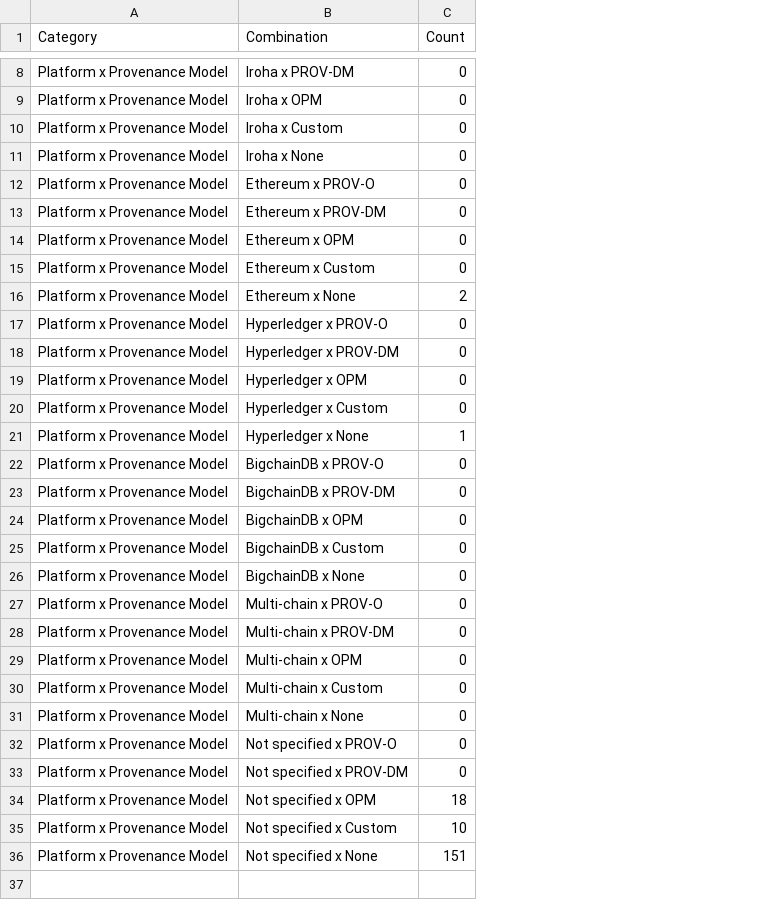
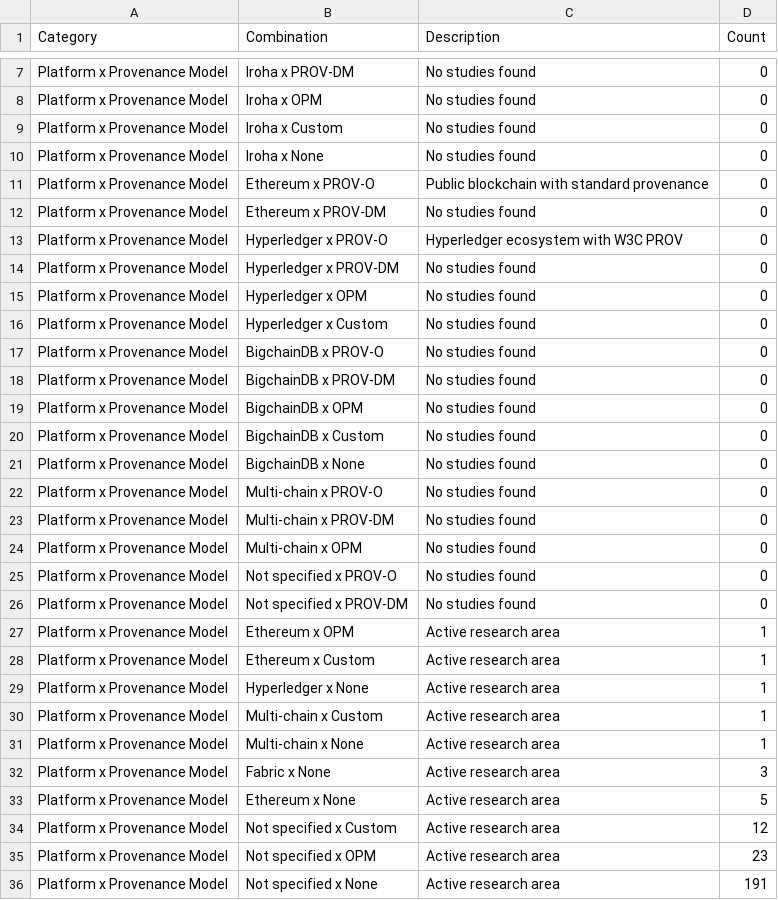
Before and after one commit to OliveiraEdu/R, a CSV file: slr_results/08_gap_analysis.csv, drawn as a sheet; only a part is shown, gaps mark what is left out; removed rows and columns are numbered as before the commit, all else as after; the diff covers the shown part only; the diff names each change by its address in the sheet, - before the commit and + after, or states it on an @@ line.

Commit message:
Add bibliometric analysis and enhanced import functions

```diff
--- a/slr_results/08_gap_analysis.csv
+++ b/slr_results/08_gap_analysis.csv
+column C (Description), rows 7-26: No studies found | No studies found | No studies found | No studies found | Public blockchain with standard provenance | No studies found | Hyperledger ecosystem with W3C PROV | No studies found | No studies found | No studies found | No studies found | No studies found | No studies found | No studies found | No studies found | No studies found | No studies found | No studies found | No studies found | No studies found; row 34: Active research area; row 36: Active research area
-row 14: Platform x Provenance Model | Ethereum x OPM | 0
-row 15: Platform x Provenance Model | Ethereum x Custom | 0
-row 16: Platform x Provenance Model | Ethereum x None | 2
-row 30: Platform x Provenance Model | Multi-chain x Custom | 0
-row 31: Platform x Provenance Model | Multi-chain x None | 0
-row 34: Platform x Provenance Model | Not specified x OPM | 18
+row 27: Platform x Provenance Model | Ethereum x OPM | Active research area | 1
+row 28: Platform x Provenance Model | Ethereum x Custom | Active research area | 1
@@ row 21 moved to row 29: Platform x Provenance Model @@
+row 30: Platform x Provenance Model | Multi-chain x Custom | Active research area | 1
+row 31: Platform x Provenance Model | Multi-chain x None | Active research area | 1
+row 32: Platform x Provenance Model | Fabric x None | Active research area | 3
+row 33: Platform x Provenance Model | Ethereum x None | Active research area | 5
-D34 (Count): 10
+D34 (Count): 12
+row 35: Platform x Provenance Model | Not specified x OPM | Active research area | 23
-D36 (Count): 151
+D36 (Count): 191
```
Also changed, not shown: 1 removed row elsewhere in this file, 30 other files.
